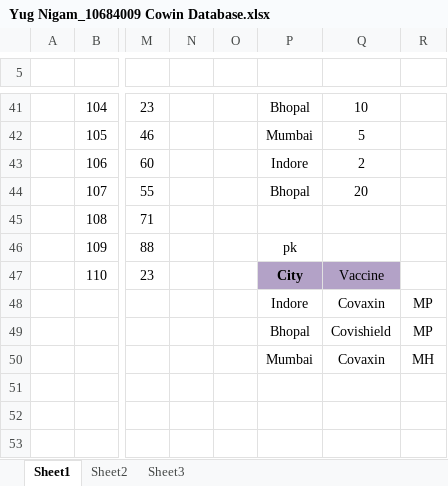
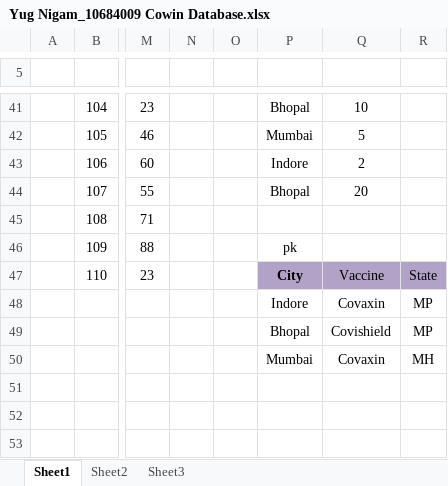
Before and after one commit to nigamyug/NormalisationCowin, an Excel workbook: Yug Nigam_10684009 Cowin Database.xlsx, sheet Sheet1, drawn as a sheet; only a part is shown, gaps mark what is left out; values as stored, in another font and other column widths than the file's, no borders; the diff names each change by its address in the sheet, - before the commit and + after, or states it on an @@ line.

Commit message:
Add files via upload

```diff
--- a/Yug Nigam_10684009 Cowin Database.xlsx (sheet Sheet1)
+++ b/Yug Nigam_10684009 Cowin Database.xlsx (sheet Sheet1)
-R47: (empty)
+R47: State
-R47 fill: none
+R47 fill: #B3A2C7
```
